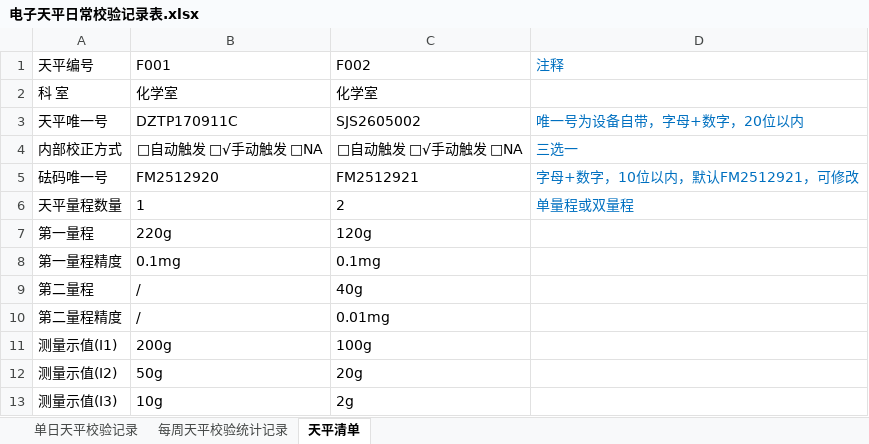
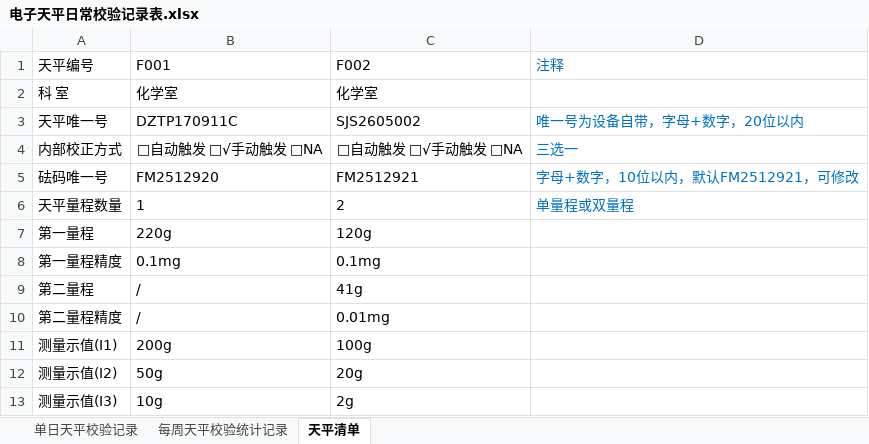
Before and after one commit to Copter1988/pm-knowledge-base, an Excel workbook: 天平校验视频分析项目/参考/电子天平日常校验记录表.xlsx, sheet 天平清单, drawn as a sheet; values as stored, in another font and other column widths than the file's, no borders; the diff names each change by its address in the sheet, - before the commit and + after, or states it on an @@ line.

```diff
--- a/天平校验视频分析项目/参考/电子天平日常校验记录表.xlsx (sheet 天平清单)
+++ b/天平校验视频分析项目/参考/电子天平日常校验记录表.xlsx (sheet 天平清单)
-C9 (F002): 40g
+C9 (F002): 41g
```
Also changed, not shown: 26 other files.
